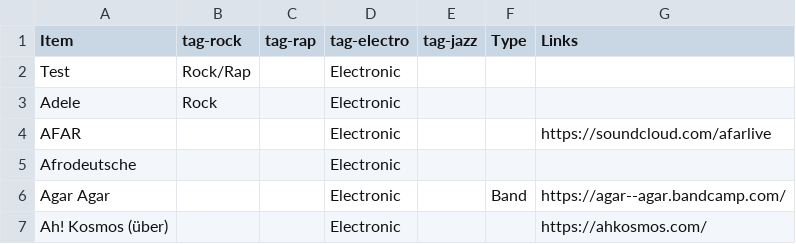
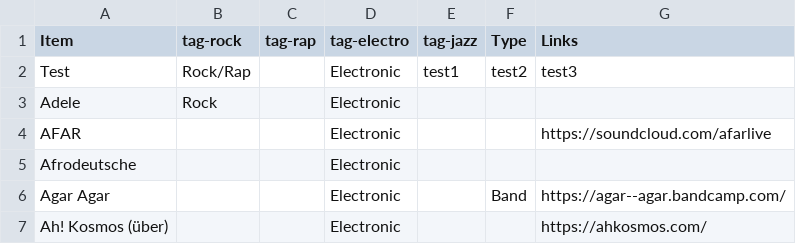
Before and after one commit to jeonghihi/commaneverends.github.io, a CSV file: table_music/data/musicform.csv, drawn as a sheet; only a part is shown.

Commit message:
Update musicform.csv

```diff
--- a/table_music/data/musicform.csv
+++ b/table_music/data/musicform.csv
@@ -1,3 +1,3 @@
 Item,tag-rock,tag-rap,tag-electro,tag-jazz,Type,Links
-Test,Rock/Rap,,Electronic,,,
+Test,Rock/Rap,,Electronic,test1,test2,test3
 Adele,Rock,,Electronic,,,
```
